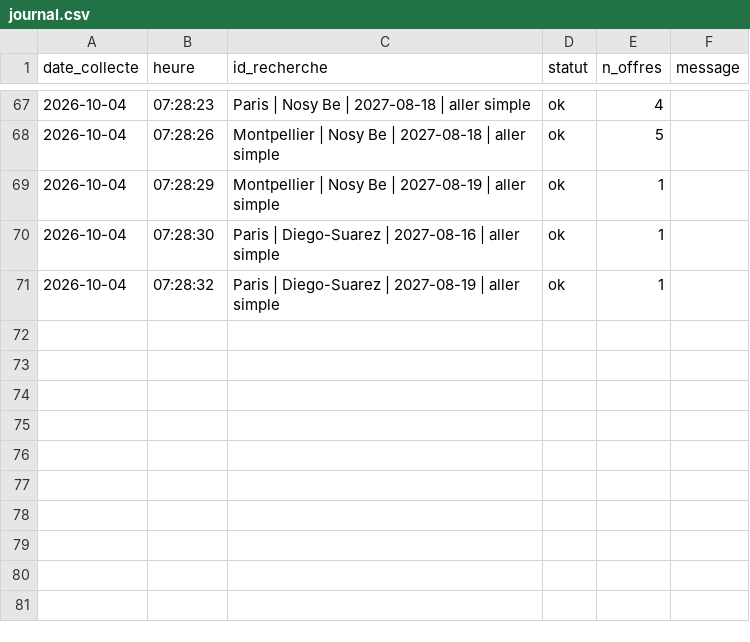
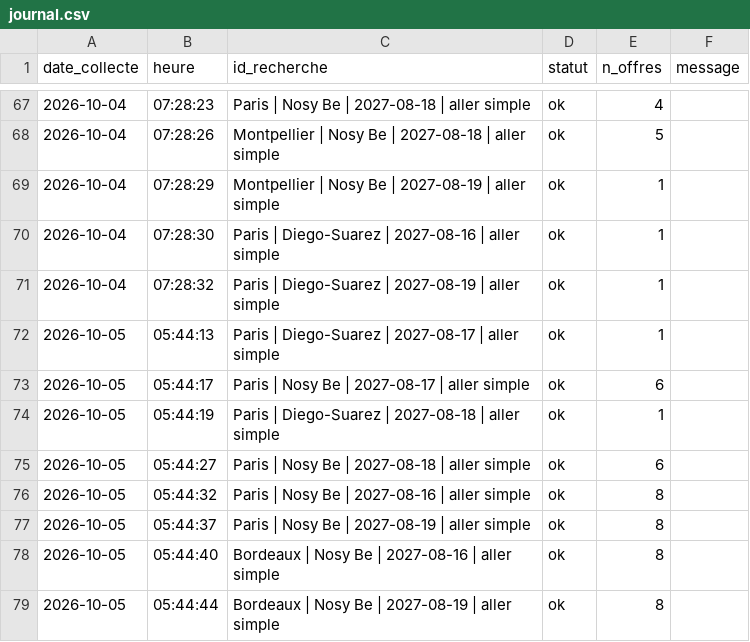
Before and after one commit to kbosirany/kflight, a CSV file: data/journal.csv, drawn as a sheet; only a part is shown, gaps mark what is left out.

```diff
--- a/data/journal.csv
+++ b/data/journal.csv
@@ -71 +71,9 @@ date_collecte,heure,id_recherche,statut,n_offres,message
 2026-10-04,07:28:32,Paris | Diego-Suarez | 2027-08-19 | aller simple,ok,1,
+2026-10-05,05:44:13,Paris | Diego-Suarez | 2027-08-17 | aller simple,ok,1,
+2026-10-05,05:44:17,Paris | Nosy Be | 2027-08-17 | aller simple,ok,6,
+2026-10-05,05:44:19,Paris | Diego-Suarez | 2027-08-18 | aller simple,ok,1,
+2026-10-05,05:44:27,Paris | Nosy Be | 2027-08-18 | aller simple,ok,6,
+2026-10-05,05:44:32,Paris | Nosy Be | 2027-08-16 | aller simple,ok,8,
+2026-10-05,05:44:37,Paris | Nosy Be | 2027-08-19 | aller simple,ok,8,
+2026-10-05,05:44:40,Bordeaux | Nosy Be | 2027-08-16 | aller simple,ok,8,
+2026-10-05,05:44:44,Bordeaux | Nosy Be | 2027-08-19 | aller simple,ok,8,
```
Also changed, not shown: data/insights.csv, 1 other file.
